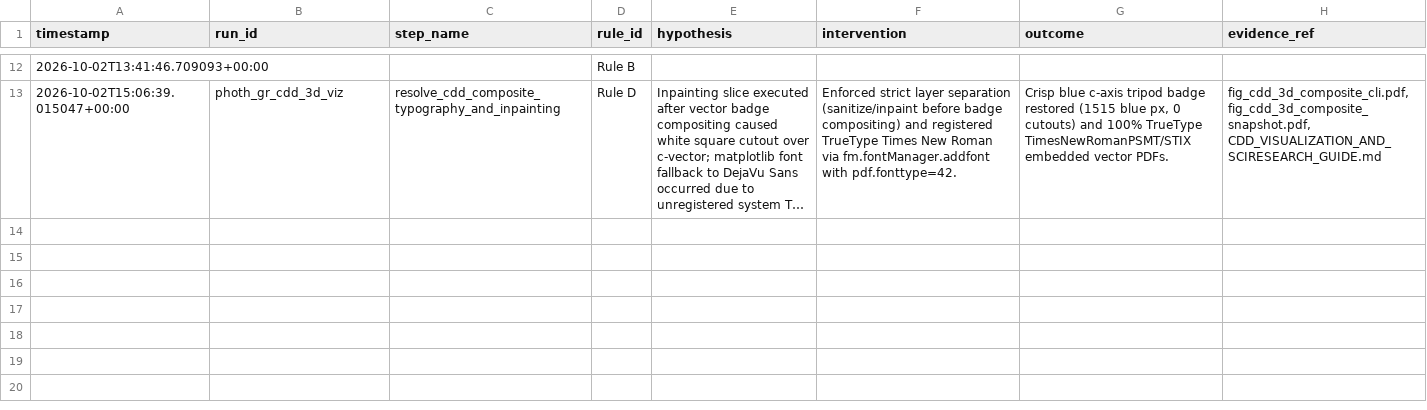
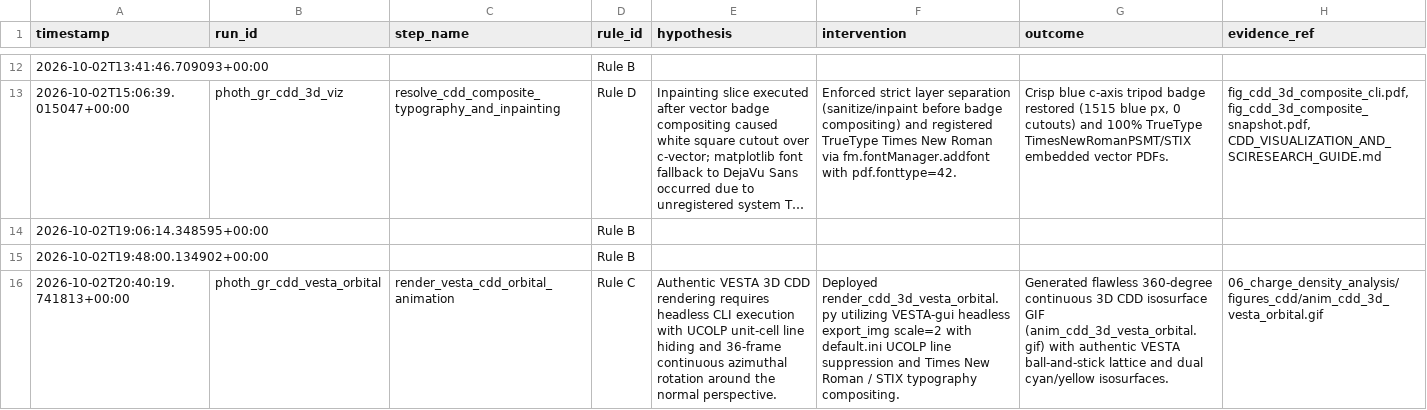
Before and after one commit to carlosraulps/scientific-research-mcp, a CSV file: logs/decisions.csv, drawn as a sheet; only a part is shown, gaps mark what is left out; long unchanged cells end in …; the diff names each change by its address in the sheet, - before the commit and + after, or states it on an @@ line.

```diff
--- a/logs/decisions.csv
+++ b/logs/decisions.csv
+row 14: 2026-10-02T19:06:14.348595+00:00 |  |  | Rule B
+row 15: 2026-10-02T19:48:00.134902+00:00 |  |  | Rule B
+row 16: 2026-10-02T20:40:19.741813+00:00 | photh_gr_cdd_vesta_orbital | render_vesta_cdd_orbital_animation | Rule C | Authentic VESTA 3D CDD rendering requires headless CLI execution with UCOLP unit-cell line hiding and 36-frame continuous azimuthal rotation around the normal perspective. | Deployed render_cdd_3d_vesta_orbital.py utilizing VESTA-gui headless export_img scale=2 with default.ini UCOLP line suppression and Times New Roman / STIX typography compositing. | Generated flawless 360-degree continuous 3D CDD isosurface GIF (anim_cdd_3d_vesta_orbital.gif) with authentic VESTA ball-and-stick lattice and dual cyan/yellow isosurfaces. | 06_charge_density_analysis/figures_cdd/anim_cdd_3d_vesta_orbital.gif
```
Also changed, not shown: 4 other files.
